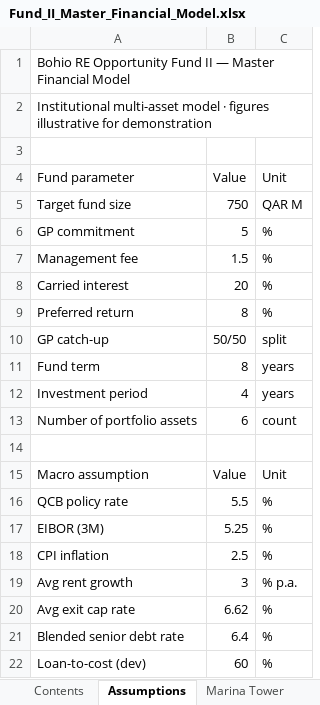
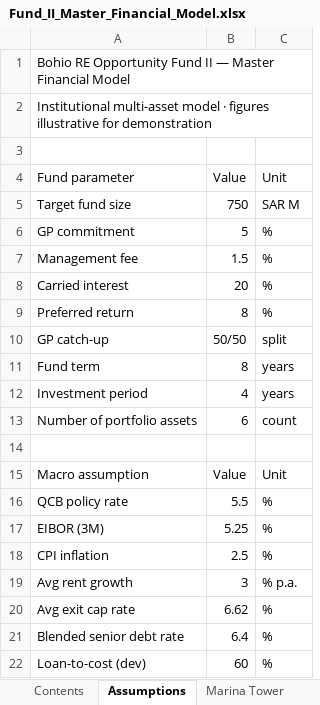
Before and after one commit to bohiosystems-create/workspace, an Excel workbook: bohio-workspace/demo-assets/Fund_II_Master_Financial_Model.xlsx, sheet Assumptions, drawn as a sheet; values as stored, in another font and other column widths than the file's, no borders; the diff names each change by its address in the sheet, - before the commit and + after, or states it on an @@ line.

```diff
--- a/bohio-workspace/demo-assets/Fund_II_Master_Financial_Model.xlsx (sheet Assumptions)
+++ b/bohio-workspace/demo-assets/Fund_II_Master_Financial_Model.xlsx (sheet Assumptions)
-C5: QAR M
+C5: SAR M
```
Also changed, not shown: sheet Distribution Waterfall, sheet Returns, sheet Unit Sales, sheet Fund Summary, sheet Debt Schedule, sheet Fund Cashflow, 6 more sheets, 3 other files.
